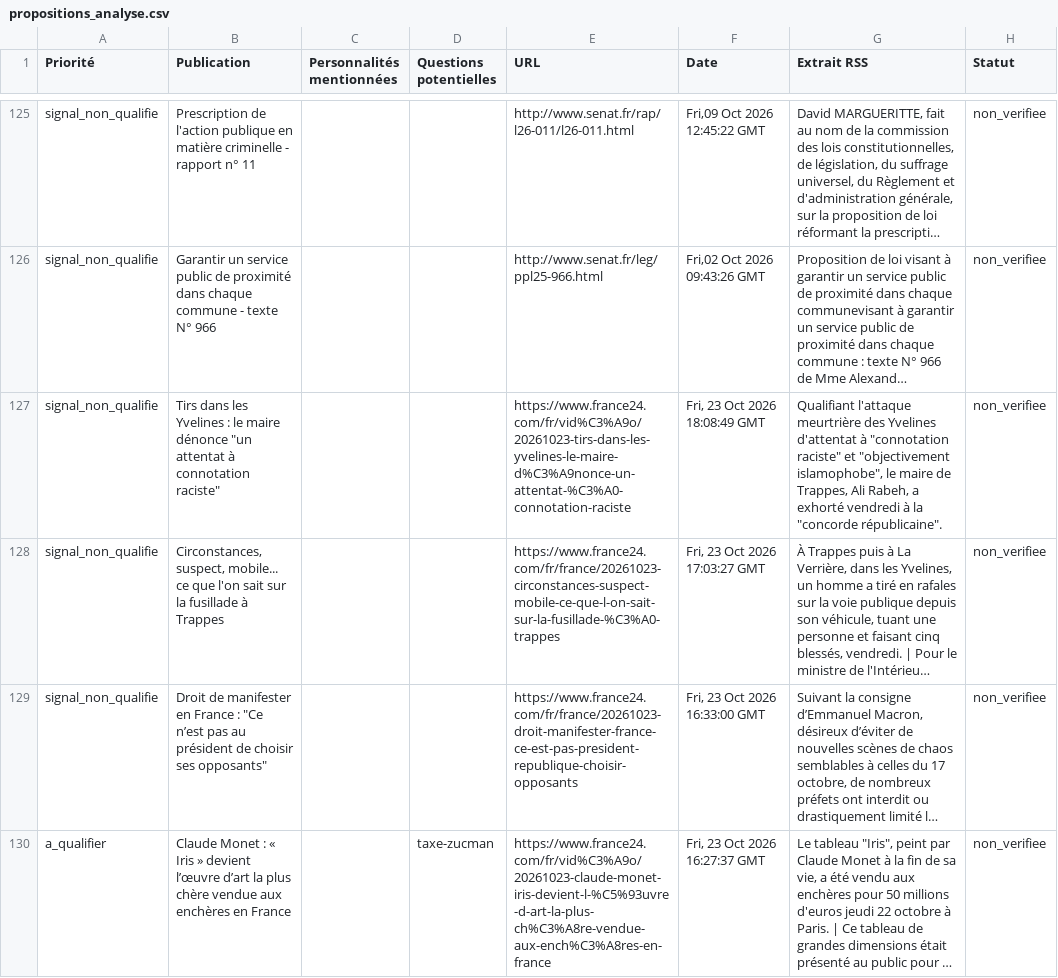
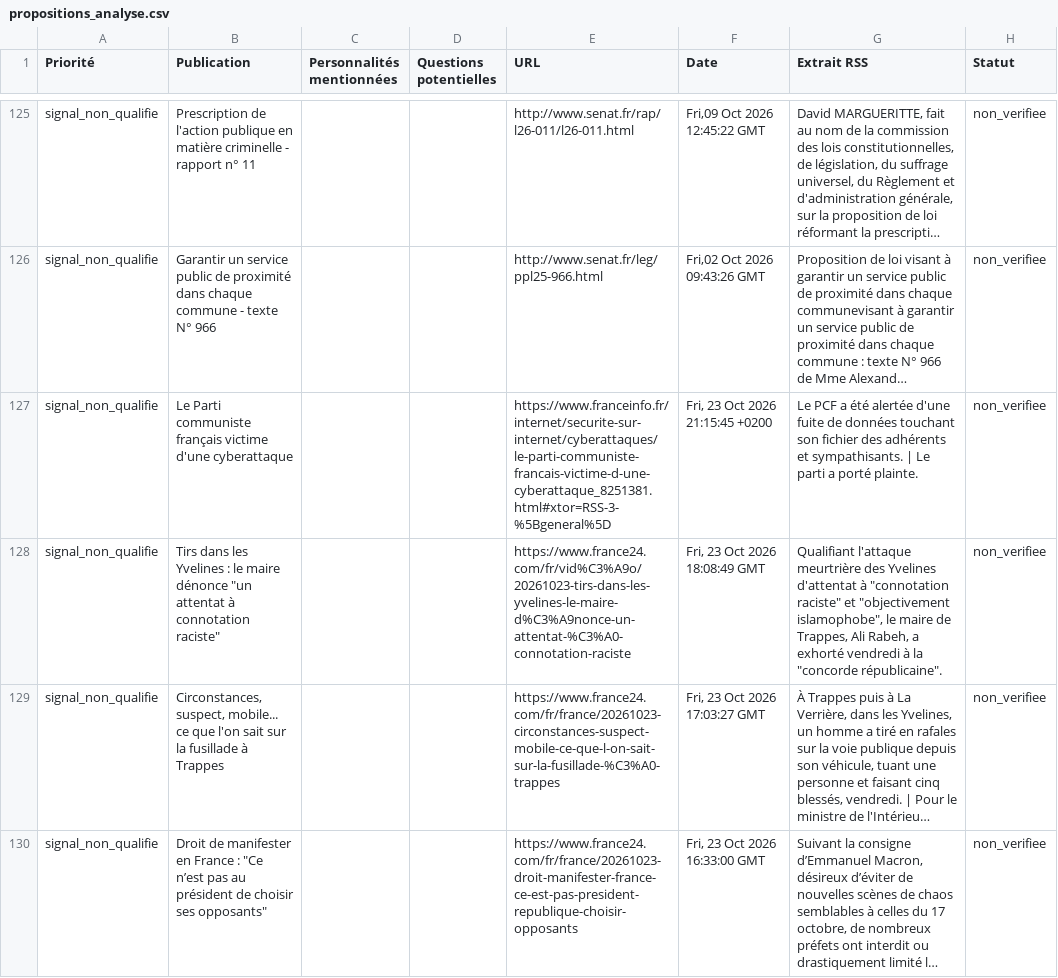
Before and after one commit to Proofactors/boussole-citoyenne-2027, a CSV file: data/propositions_analyse.csv, drawn as a sheet; only a part is shown, gaps mark what is left out; the shorter side is filled out with more unchanged rows; long unchanged cells end in …; the diff names each change by its address in the sheet, - before the commit and + after, or states it on an @@ line.

```diff
--- a/data/propositions_analyse.csv
+++ b/data/propositions_analyse.csv
+row 127: signal_non_qualifie | Le Parti communiste français victime d'une cyberattaque |  |  | https://www.franceinfo.fr/internet/securite-sur-internet/cyberattaques/le-parti-communiste-francais-victime-d-une-cyberattaque_8251381.html#xtor=RSS-3-%5Bgeneral%5D | Fri, 23 Oct 2026 21:15:45 +0200 | Le PCF a été alertée d'une fuite de données touchant son fichier des adhérents et sympathisants. | Le parti a porté plainte. | non_verifiee
```
Also changed, not shown: 26 other files.
